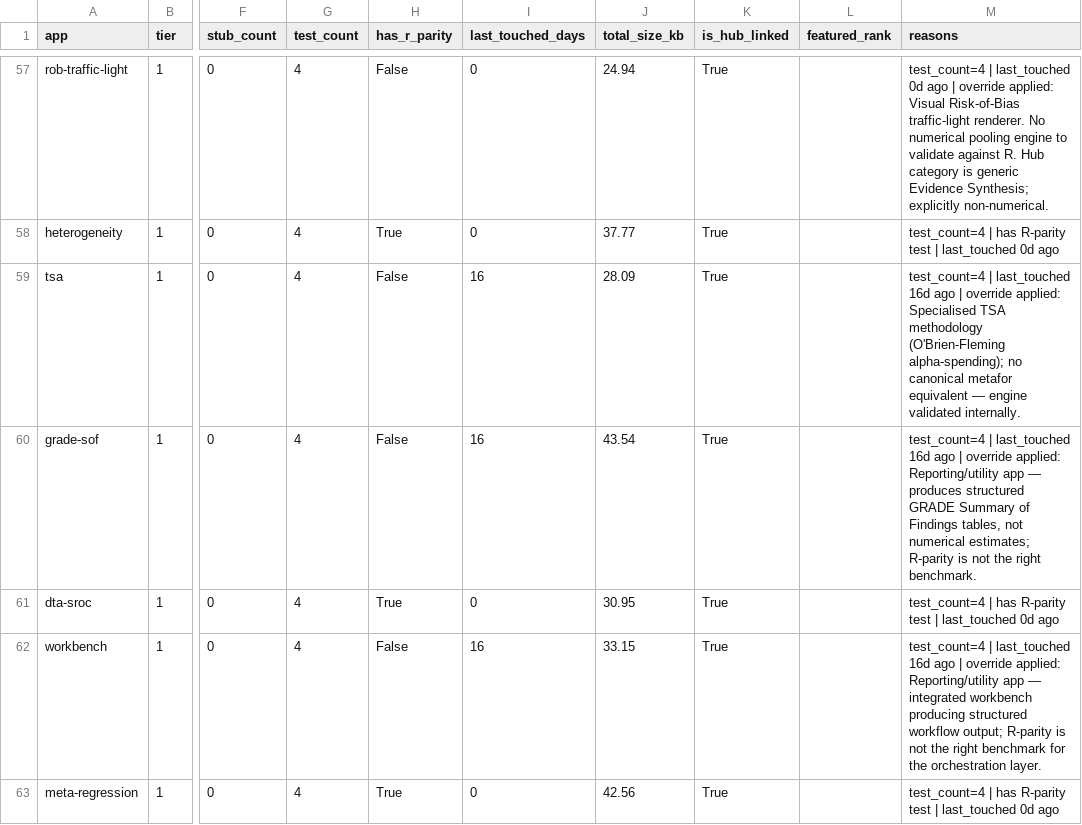
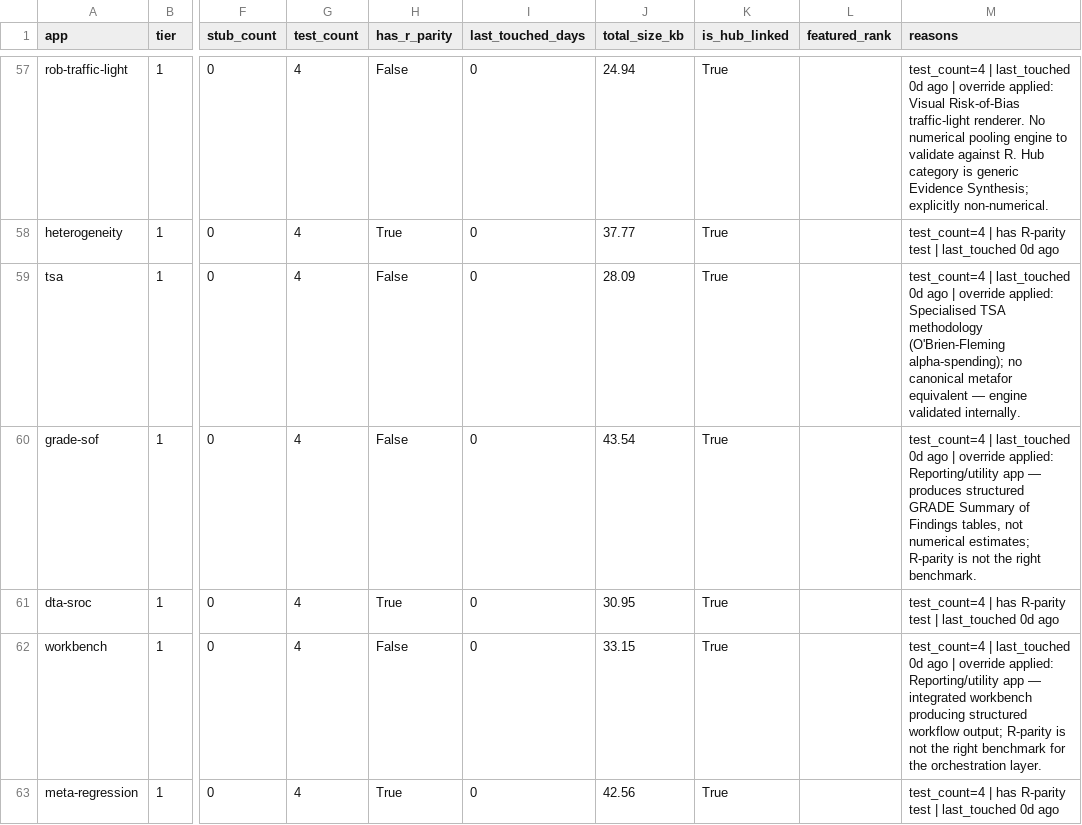
Before and after one commit to mahmood726-cyber/allmeta, a CSV file: triage.csv, drawn as a sheet; only a part is shown, gaps mark what is left out; the diff covers the shown part only; the diff names each change by its address in the sheet, - before the commit and + after, or states it on an @@ line.

```diff
--- a/triage.csv
+++ b/triage.csv
-I59:I60 (last_touched_days): 16
+I59:I60 (last_touched_days): 0
-M59 (reasons): …| last_touched 16d ago |…
+M59 (reasons): …| last_touched 0d ago |…
-M60 (reasons): …| last_touched 16d ago |…
+M60 (reasons): …| last_touched 0d ago |…
-I62 (last_touched_days): 16
+I62 (last_touched_days): 0
-M62 (reasons): …| last_touched 16d ago |…
+M62 (reasons): …| last_touched 0d ago |…
```
Also changed, not shown: 13 edited cells elsewhere in this file, 12 other files.
